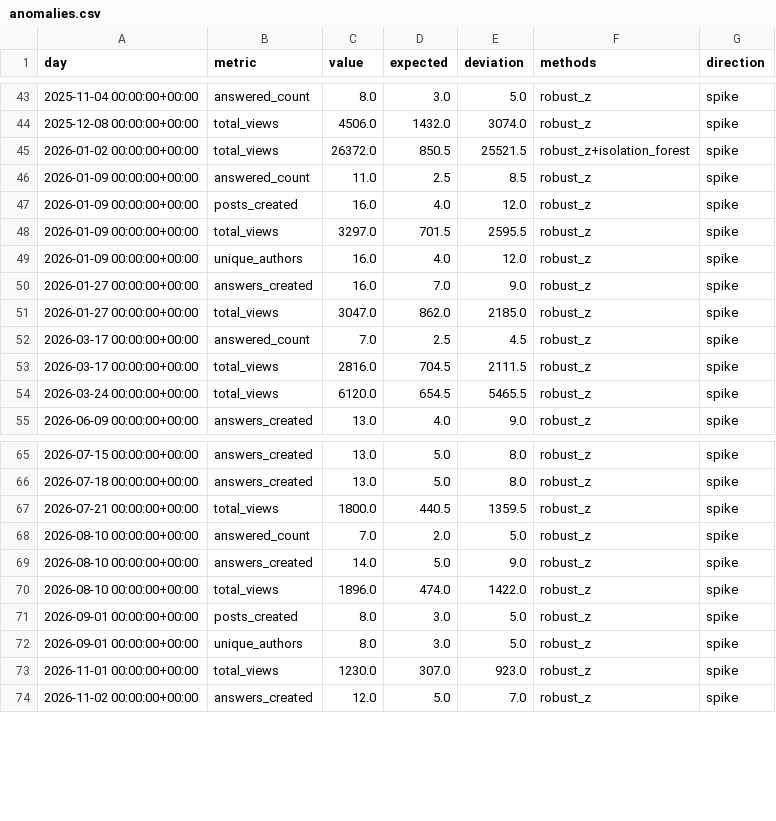
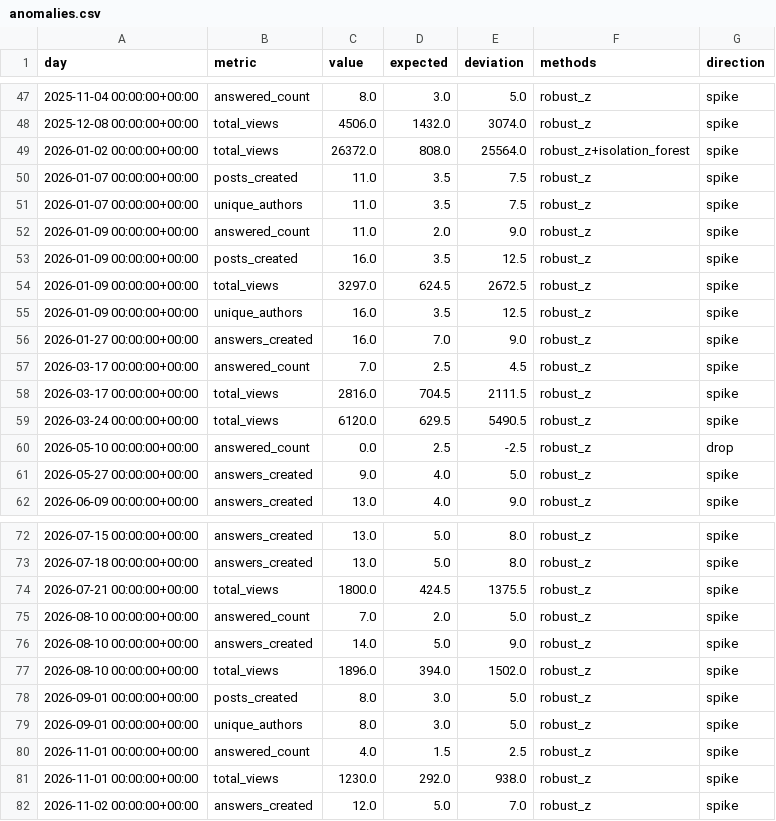
Before and after one commit to AbhiramCommits/CommunityTopicRadar, a CSV file: reports/anomalies.csv, drawn as a sheet; only a part is shown, gaps mark what is left out; the diff covers the shown part only.

```diff
--- a/reports/anomalies.csv
+++ b/reports/anomalies.csv
@@ -44,12 +48,15 @@ day,metric,value,expected,deviation,methods,direction
 2025-12-08 00:00:00+00:00,total_views,4506.0,1432.0,3074.0,robust_z,spike
-2026-01-02 00:00:00+00:00,total_views,26372.0,850.5,25521.5,robust_z+isolation_forest,spike
-2026-01-09 00:00:00+00:00,answered_count,11.0,2.5,8.5,robust_z,spike
-2026-01-09 00:00:00+00:00,posts_created,16.0,4.0,12.0,robust_z,spike
-2026-01-09 00:00:00+00:00,total_views,3297.0,701.5,2595.5,robust_z,spike
-2026-01-09 00:00:00+00:00,unique_authors,16.0,4.0,12.0,robust_z,spike
+2026-01-02 00:00:00+00:00,total_views,26372.0,808.0,25564.0,robust_z+isolation_forest,spike
+2026-01-07 00:00:00+00:00,posts_created,11.0,3.5,7.5,robust_z,spike
+2026-01-07 00:00:00+00:00,unique_authors,11.0,3.5,7.5,robust_z,spike
+2026-01-09 00:00:00+00:00,answered_count,11.0,2.0,9.0,robust_z,spike
+2026-01-09 00:00:00+00:00,posts_created,16.0,3.5,12.5,robust_z,spike
+2026-01-09 00:00:00+00:00,total_views,3297.0,624.5,2672.5,robust_z,spike
+2026-01-09 00:00:00+00:00,unique_authors,16.0,3.5,12.5,robust_z,spike
 2026-01-27 00:00:00+00:00,answers_created,16.0,7.0,9.0,robust_z,spike
-2026-01-27 00:00:00+00:00,total_views,3047.0,862.0,2185.0,robust_z,spike
 2026-03-17 00:00:00+00:00,answered_count,7.0,2.5,4.5,robust_z,spike
 2026-03-17 00:00:00+00:00,total_views,2816.0,704.5,2111.5,robust_z,spike
-2026-03-24 00:00:00+00:00,total_views,6120.0,654.5,5465.5,robust_z,spike
+2026-03-24 00:00:00+00:00,total_views,6120.0,629.5,5490.5,robust_z,spike
+2026-05-10 00:00:00+00:00,answered_count,0.0,2.5,-2.5,robust_z,drop
+2026-05-27 00:00:00+00:00,answers_created,9.0,4.0,5.0,robust_z,spike
 2026-06-09 00:00:00+00:00,answers_created,13.0,4.0,9.0,robust_z,spike
@@ -66,9 +73,10 @@ day,metric,value,expected,deviation,methods,direction
 2026-07-18 00:00:00+00:00,answers_created,13.0,5.0,8.0,robust_z,spike
-2026-07-21 00:00:00+00:00,total_views,1800.0,440.5,1359.5,robust_z,spike
+2026-07-21 00:00:00+00:00,total_views,1800.0,424.5,1375.5,robust_z,spike
 2026-08-10 00:00:00+00:00,answered_count,7.0,2.0,5.0,robust_z,spike
 2026-08-10 00:00:00+00:00,answers_created,14.0,5.0,9.0,robust_z,spike
-2026-08-10 00:00:00+00:00,total_views,1896.0,474.0,1422.0,robust_z,spike
+2026-08-10 00:00:00+00:00,total_views,1896.0,394.0,1502.0,robust_z,spike
 2026-09-01 00:00:00+00:00,posts_created,8.0,3.0,5.0,robust_z,spike
 2026-09-01 00:00:00+00:00,unique_authors,8.0,3.0,5.0,robust_z,spike
-2026-11-01 00:00:00+00:00,total_views,1230.0,307.0,923.0,robust_z,spike
+2026-11-01 00:00:00+00:00,answered_count,4.0,1.5,2.5,robust_z,spike
+2026-11-01 00:00:00+00:00,total_views,1230.0,292.0,938.0,robust_z,spike
 2026-11-02 00:00:00+00:00,answers_created,12.0,5.0,7.0,robust_z,spike
```
Also changed, not shown: 4 added rows and 3 edited cells elsewhere in this file, exports/fact_anomaly.csv, exports/fact_engagement_daily.csv, 16 other files.
